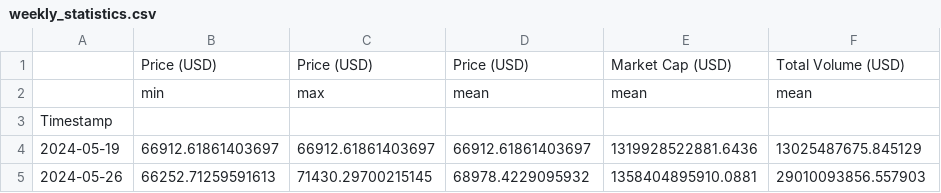
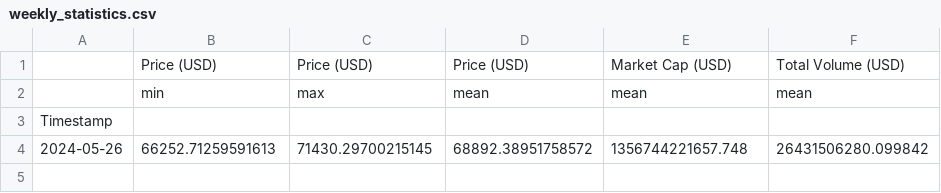
Before and after one commit to giladAlboher/pandas_-project, a CSV file: data/weekly_statistics.csv, drawn as a sheet.

```diff
--- a/data/weekly_statistics.csv
+++ b/data/weekly_statistics.csv
@@ -3,3 +3,2 @@
 Timestamp,,,,,
-2024-05-19,66912.61861403697,66912.61861403697,66912.61861403697,1319928522881.6436,13025487675.845129
-2024-05-26,66252.71259591613,71430.29700215145,68978.4229095932,1358404895910.0881,29010093856.557903
+2024-05-26,66252.71259591613,71430.29700215145,68892.38951758572,1356744221657.748,26431506280.099842
```
Also changed, not shown: data/bitcoin_prices_week.csv, 1 other file.
